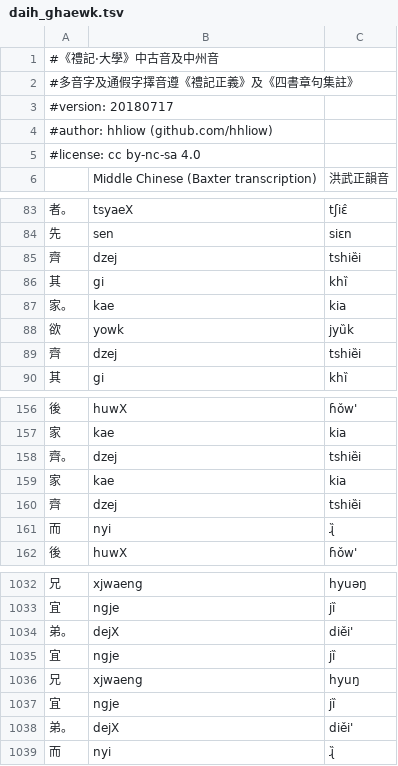
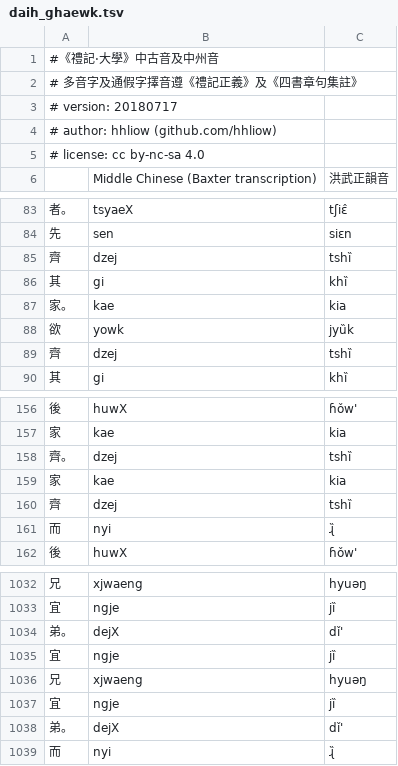
Before and after one commit to hhliow/corpus, a TSV file: hhliow/daih_ghaewk.tsv, drawn as a sheet; only a part is shown, gaps mark what is left out; the diff covers the shown part only.

Commit message:
Update daih_ghaewk.tsv

```diff
--- a/hhliow/daih_ghaewk.tsv
+++ b/hhliow/daih_ghaewk.tsv
@@ -1,6 +1,6 @@
 #《禮記·大學》中古音及中州音
-#多音字及通假字擇音遵《禮記正義》及《四書章句集註》
-#version: 20180717
-#author: hhliow (github.com/hhliow)
-#license: cc by-nc-sa 4.0
+# 多音字及通假字擇音遵《禮記正義》及《四書章句集註》
+# version: 20180717
+# author: hhliow (github.com/hhliow)
+# license: cc by-nc-sa 4.0
 	Middle Chinese (Baxter transcription)	洪武正韻音
@@ -84,3 +84,3 @@
 先	sen	siɛn
-齊	dzej	tshiȅi
+齊	dzej	tshȉ
 其	gi	khȉ
@@ -88,3 +88,3 @@
 欲	yowk	jyȕk
-齊	dzej	tshiȅi
+齊	dzej	tshȉ
 其	gi	khȉ
@@ -157,5 +157,5 @@
 家	kae	kia
-齊。	dzej	tshiȅi
+齊。	dzej	tshȉ
 家	kae	kia
-齊	dzej	tshiȅi
+齊	dzej	tshȉ
 而	nyi	ɻ̏
@@ -1033,7 +1033,7 @@
 宜	ngje	jȉ
-弟。	dejX	diěi'
+弟。	dejX	dǐ'
 宜	ngje	jȉ
-兄	xjwaeng	hyuŋ
+兄	xjwaeng	hyuəŋ
 宜	ngje	jȉ
-弟。	dejX	diěi'
+弟。	dejX	dǐ'
 而	nyi	ɻ̏
```
Also changed, not shown: 24 edited cells elsewhere in this file.
